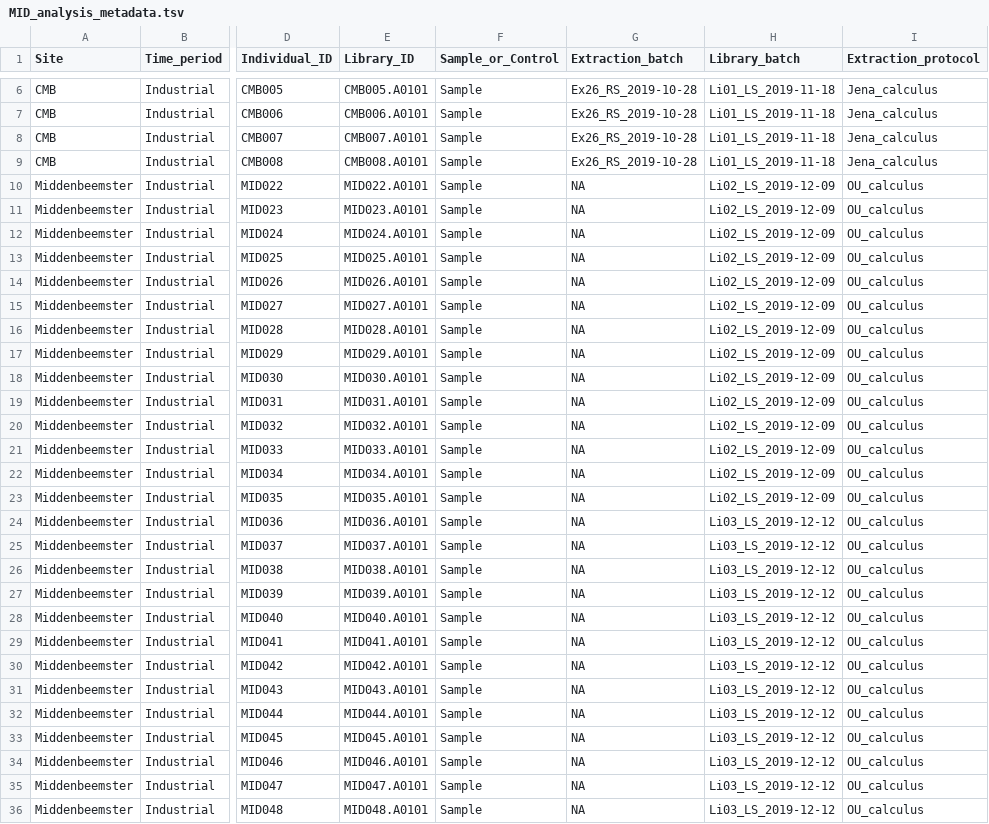
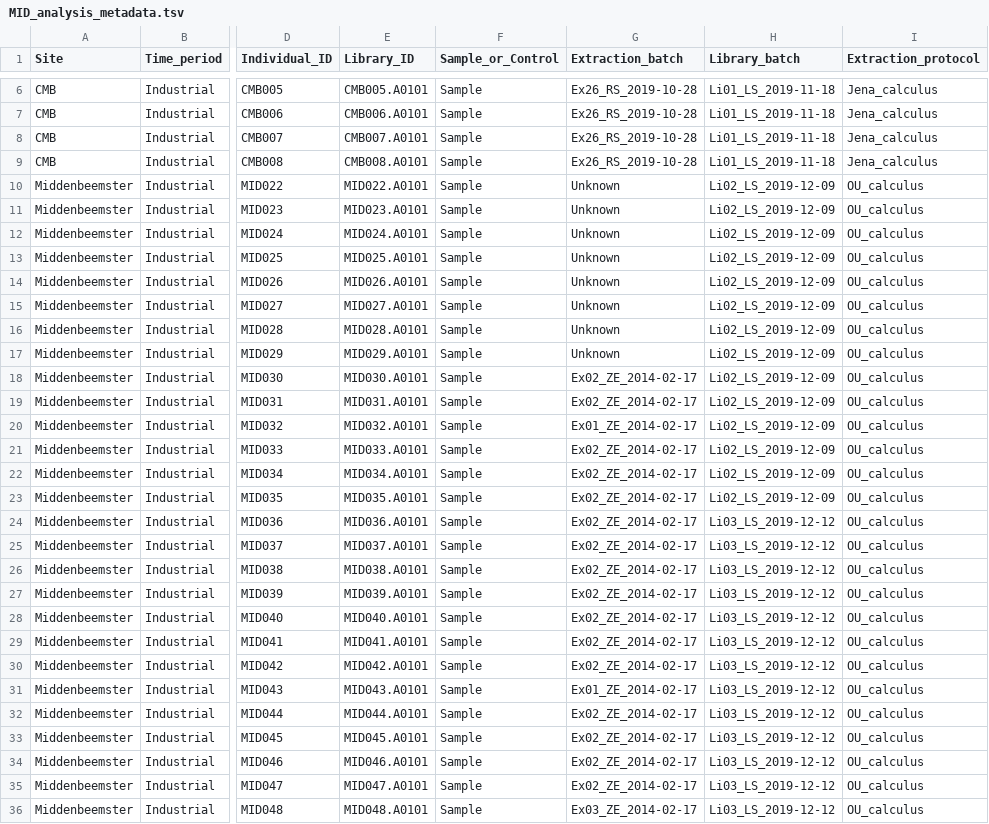
Before and after one commit to ivelsko/smoking_calculus, a TSV file: 00-documentation.backup/MID_analysis_metadata.tsv, drawn as a sheet; only a part is shown, gaps mark what is left out; the diff covers the shown part only; the diff names each change by its address in the sheet, - before the commit and + after, or states it on an @@ line.

```diff
--- a/00-documentation.backup/MID_analysis_metadata.tsv
+++ b/00-documentation.backup/MID_analysis_metadata.tsv
-G10:G17 (Extraction_batch): NA
+G10:G17 (Extraction_batch): Unknown
-G18:G19 (Extraction_batch): NA
+G18:G19 (Extraction_batch): Ex02_ZE_2014-02-17
-G20 (Extraction_batch): NA
+G20 (Extraction_batch): Ex01_ZE_2014-02-17
-G21:G30 (Extraction_batch): NA
+G21:G30 (Extraction_batch): Ex02_ZE_2014-02-17
-G31 (Extraction_batch): NA
+G31 (Extraction_batch): Ex01_ZE_2014-02-17
-G32:G35 (Extraction_batch): NA
+G32:G35 (Extraction_batch): Ex02_ZE_2014-02-17
-G36 (Extraction_batch): NA
+G36 (Extraction_batch): Ex03_ZE_2014-02-17
```
Also changed, not shown: 53 edited cells elsewhere in this file, 05-results.backup/full_metadata.tsv, 3 other files.
